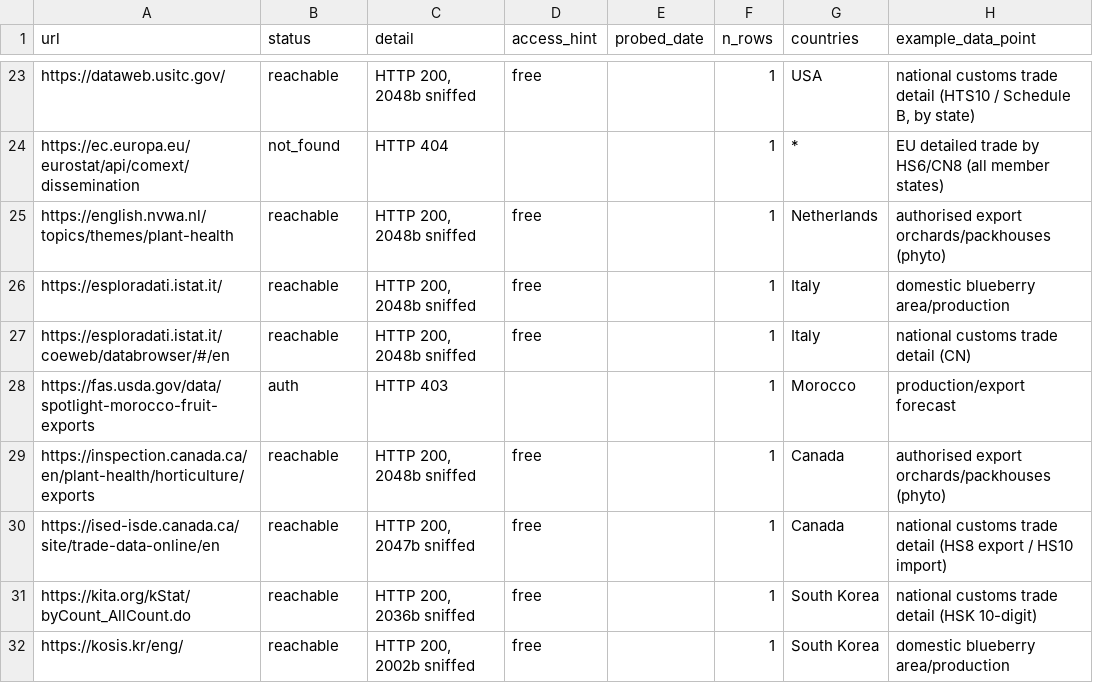
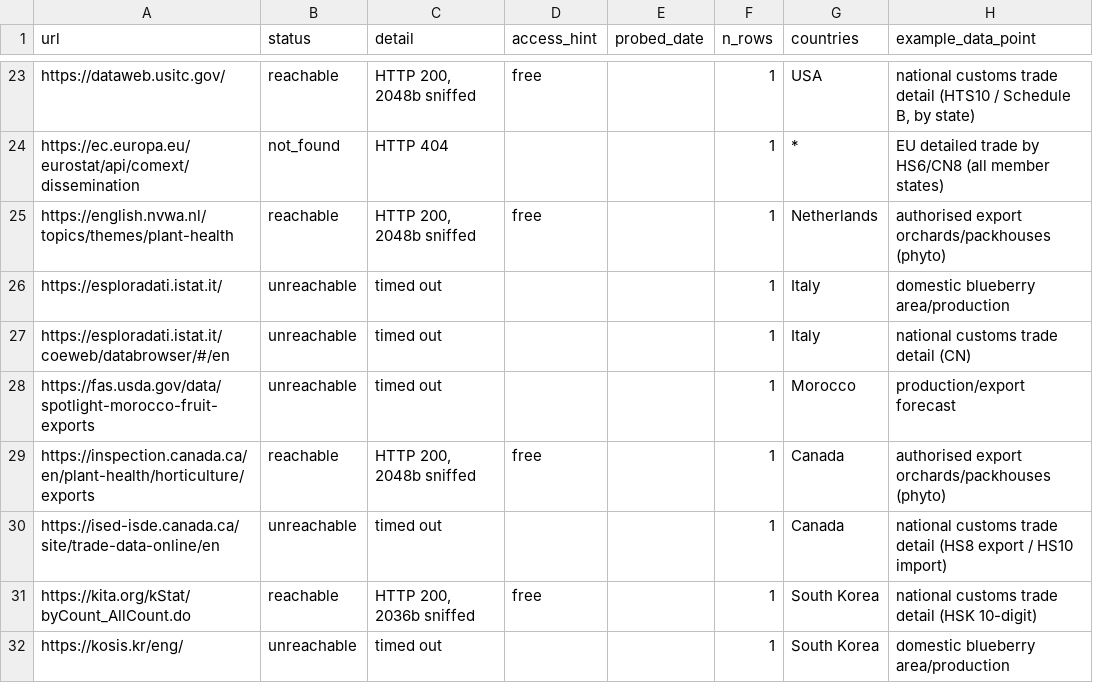
Before and after one commit to Hwesto/web_scraper, a CSV file: data/atlas/probe_log.csv, drawn as a sheet; only a part is shown, gaps mark what is left out; the diff covers the shown part only.

```diff
--- a/data/atlas/probe_log.csv
+++ b/data/atlas/probe_log.csv
@@ -25,8 +25,8 @@ https://ec.europa.eu/eurostat/api/comext/dissemination,not_found,HTTP 404,,,1,*,
 https://english.nvwa.nl/topics/themes/plant-health,reachable,"HTTP 200, 2048b sniffed",free,,1,Netherlands,authorised export orchards/packhouses (phyto)
-https://esploradati.istat.it/,reachable,"HTTP 200, 2048b sniffed",free,,1,Italy,domestic blueberry area/production
-https://esploradati.istat.it/coeweb/databrowser/#/en,reachable,"HTTP 200, 2048b sniffed",free,,1,Italy,national customs trade detail (CN)
-https://fas.usda.gov/data/spotlight-morocco-fruit-exports,auth,HTTP 403,,,1,Morocco,production/export forecast
+https://esploradati.istat.it/,unreachable,timed out,,,1,Italy,domestic blueberry area/production
+https://esploradati.istat.it/coeweb/databrowser/#/en,unreachable,timed out,,,1,Italy,national customs trade detail (CN)
+https://fas.usda.gov/data/spotlight-morocco-fruit-exports,unreachable,timed out,,,1,Morocco,production/export forecast
 https://inspection.canada.ca/en/plant-health/horticulture/exports,reachable,"HTTP 200, 2048b sniffed",free,,1,Canada,authorised export orchards/packhouses (phyto)
-https://ised-isde.canada.ca/site/trade-data-online/en,reachable,"HTTP 200, 2047b sniffed",free,,1,Canada,national customs trade detail (HS8 export / HS10 import)
+https://ised-isde.canada.ca/site/trade-data-online/en,unreachable,timed out,,,1,Canada,national customs trade detail (HS8 export / HS10 import)
 https://kita.org/kStat/byCount_AllCount.do,reachable,"HTTP 200, 2036b sniffed",free,,1,South Korea,national customs trade detail (HSK 10-digit)
-https://kosis.kr/eng/,reachable,"HTTP 200, 2002b sniffed",free,,1,South Korea,domestic blueberry area/production
+https://kosis.kr/eng/,unreachable,timed out,,,1,South Korea,domestic blueberry area/production
```
Also changed, not shown: 24 edited cells elsewhere in this file, 1 other file.
